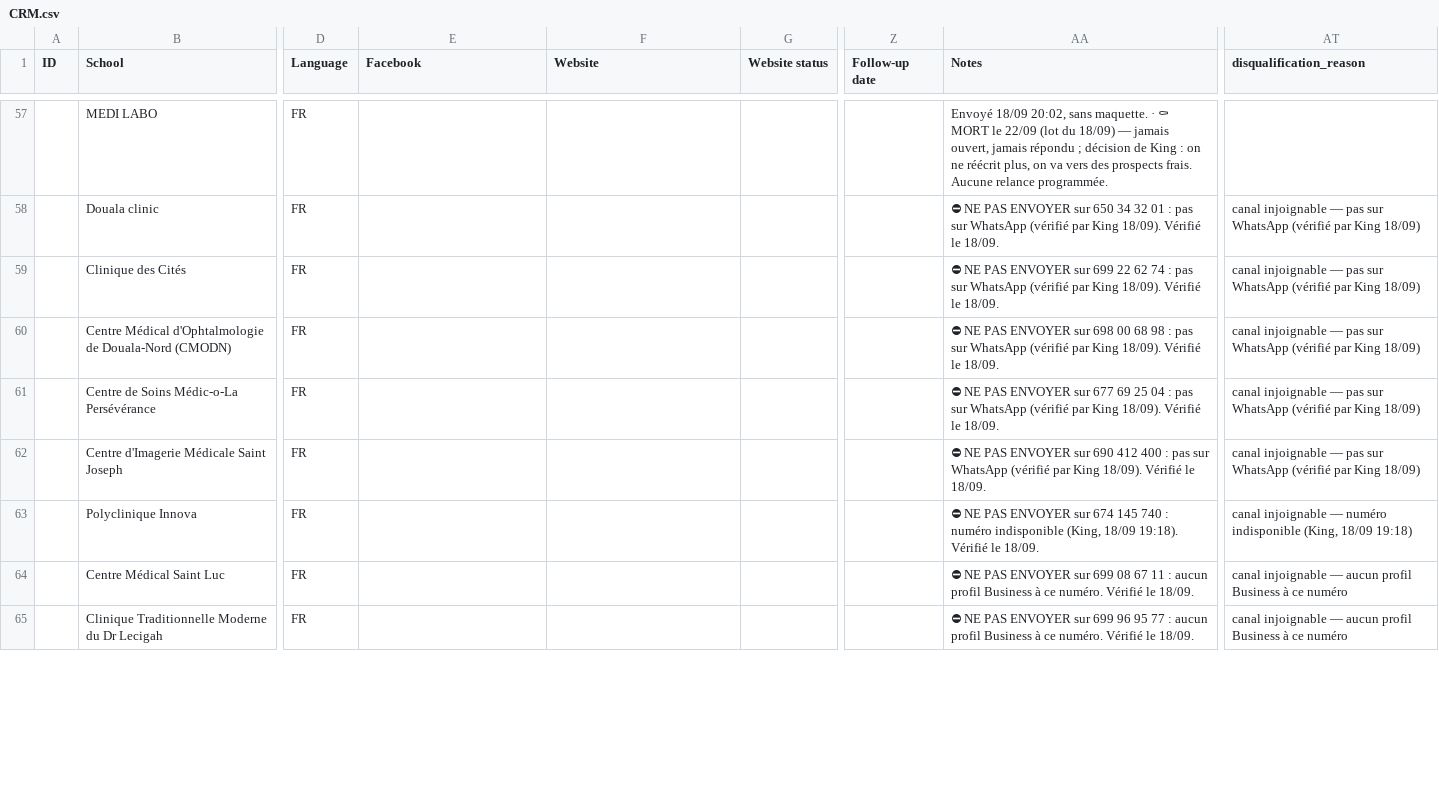
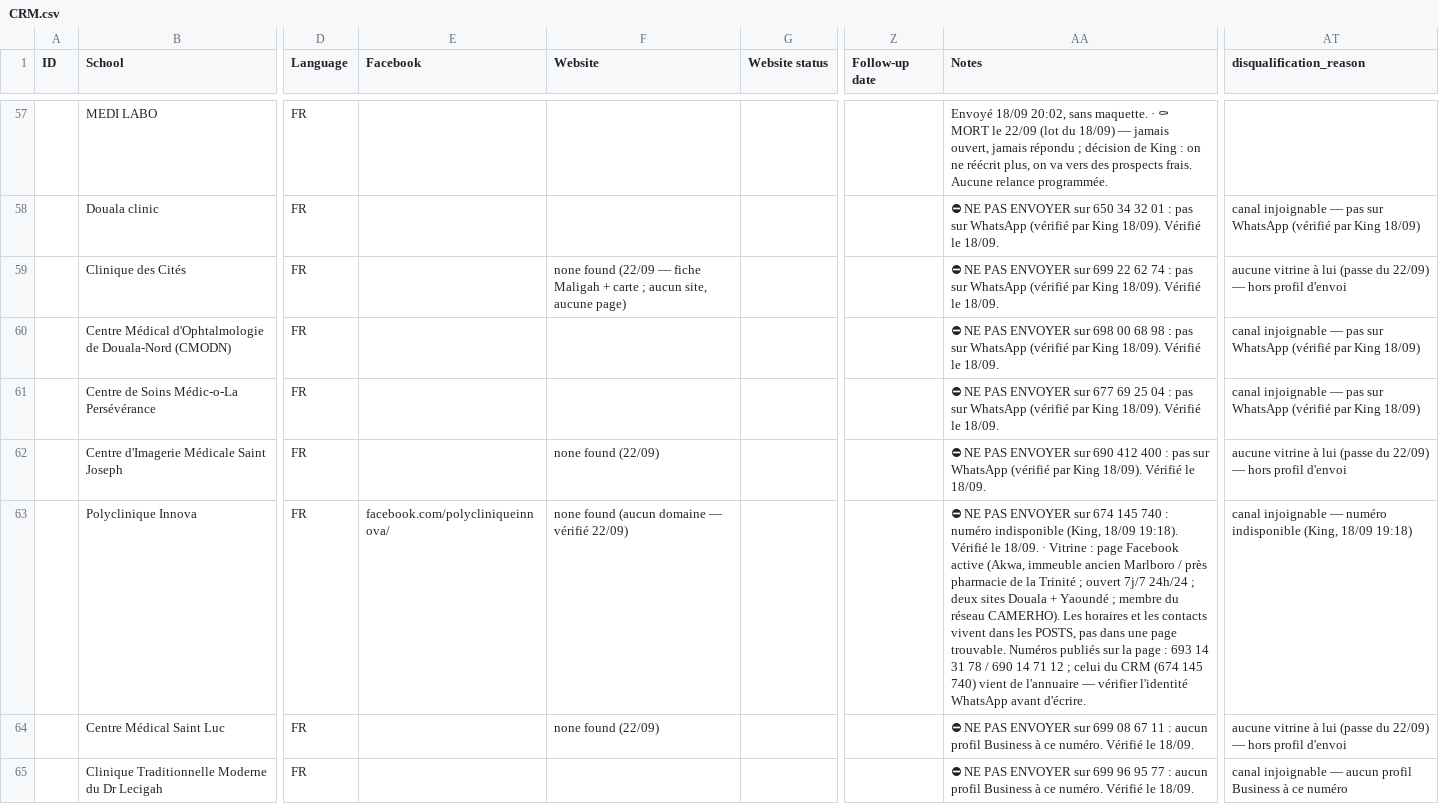
Before and after one commit to AKWOKING/AMK, a CSV file: leads/CRM.csv, drawn as a sheet; only a part is shown, gaps mark what is left out; the diff covers the shown part only; the diff names each change by its address in the sheet, - before the commit and + after, or states it on an @@ line.

Commit message:
La passe « vitrine » faite ce soir : 24 leads lus, 5 frais avec une vitrine, et le dernier lot prêt
King, 17:56 : « pourquoi demain, il est 17:56, on peut envoyer un dernier lot, puis on
passe à la création de contenu. » Exact : l'heure n'était pas le problème, la liste
l'était. La passe prévue pour le 23 est donc faite CE SOIR.

24 leads santé/optique lus un par un (recherche web par lead). Résultat : 5 ont une
vitrine À EUX (21 %, contre 18 % sur tout le CRM et 0 % sur les 33 fils morts) :

· Niva Labo (Akwa) — page Facebook au nom du labo + ~10 fiches d'annuaire
· Hyrus Labo (Deido) — DEUX pages Facebook (999 et 778 mentions J'aime) + Google 5,0/5
· Aube Labo (Akwa II/Bali) — page Facebook ACTIVE (dépistage, prélèvement à domicile)
· MegaOptic — page Facebook + une vidéo qui liste les assurances acceptées
· Polyclinique Innova (Akwa) — page Facebook active, 2 sites, CAMERHO, 7j/7 24h/24

`sales/Send-Dernier-Lot-2026-09-22-18h.md` : 5 messages, une question fermée chacun,
aucun prix, aucune affirmation d'absence, et pour chacun ce qu'il ne faut pas écrire.
Rien n'a été envoyé d'ici.

Deux trous du CRM rebouchés en passant : Tchaya Optique (msg 1 le 21/09 17:47) et Disc
Optique Médicale (17:48) avaient déjà été contactés — une coche, jamais enregistré. Ils
passent au 23/09 pour leur relance 1/3, PAS ce soir : relancer un message d'hier, c'est
le harcèlement que la critique d'OraCare nous a appris à éviter. Les deux ont une vitrine
eux aussi (Tchaya : deux pages FB dont 2 390 mentions J'aime, depuis 1974).

Deux écarts de numéros notés, pas devinés : Aube Labo publie 6 95 75 36 91 (CRM : 693 06
81 84), Polydinique Innova publie 693 14 31 78 / 690 14 71 12 (CRM : 674 145 740). On
vérifie le profil WhatsApp avant d'écrire, sinon on écrit au numéro de leur propre page.

19 leads vérifiés sans aucune vitrine : notés `none found` dans la source, ils ne seront
pas démarchés. C'est cette note qui les empêche de revenir dans une future liste.

Méthode retenue : les cinq leads frais ont été trouvés en cherchant LEUR NOM, pas un
annuaire de plus. Un annuaire, tout le monde y est (donc personne n'a rien payé) ; une
vitrine, quelqu'un a investi du temps. Le critère « a déjà une vitrine » coûte une requête
et trente secondes de lecture — il devient la porte d'entrée de toute nouvelle liste.

Co-authored-by: arena-agent <297053741+arena-agent@users.noreply.github.com>

```diff
--- a/leads/CRM.csv
+++ b/leads/CRM.csv
-F59 (Website): (empty)
+F59 (Website): none found (22/09 — fiche Maligah + carte ; aucun site, aucune page)
-AT59 (disqualification_reason): canal injoignable — pas sur WhatsApp (vérifié par King 18/09)
+AT59 (disqualification_reason): aucune vitrine à lui (passe du 22/09) — hors profil d'envoi
-F62 (Website): (empty)
+F62 (Website): none found (22/09)
-AT62 (disqualification_reason): canal injoignable — pas sur WhatsApp (vérifié par King 18/09)
+AT62 (disqualification_reason): aucune vitrine à lui (passe du 22/09) — hors profil d'envoi
-E63 (Facebook): (empty)
+E63 (Facebook): facebook.com/polycliniqueinnova/
-F63 (Website): (empty)
+F63 (Website): none found (aucun domaine — vérifié 22/09)
-AA63 (Notes): …le 18/09.
+AA63 (Notes): …le 18/09. · Vitrine : page Facebook active (Akwa, immeuble ancien Marlboro / près pharmacie de la Trinité ; ouvert 7j/7 24h/24 ; deux sites Douala + Yaoundé ; membre du réseau CAMERHO). Les horaires et les contacts vivent dans les POSTS, pas dans une page trouvable. Numéros publiés sur la page : 693 14 31 78 / 690 14 71 12 ; celui du CRM (674 145 740) vient de l'annuaire — vérifier l'identité WhatsApp avant d'écrire.
-F64 (Website): (empty)
+F64 (Website): none found (22/09)
-AT64 (disqualification_reason): canal injoignable — aucun profil Business à ce numéro
+AT64 (disqualification_reason): aucune vitrine à lui (passe du 22/09) — hors profil d'envoi
```
Also changed, not shown: 38 edited cells elsewhere in this file, 20 other files.
